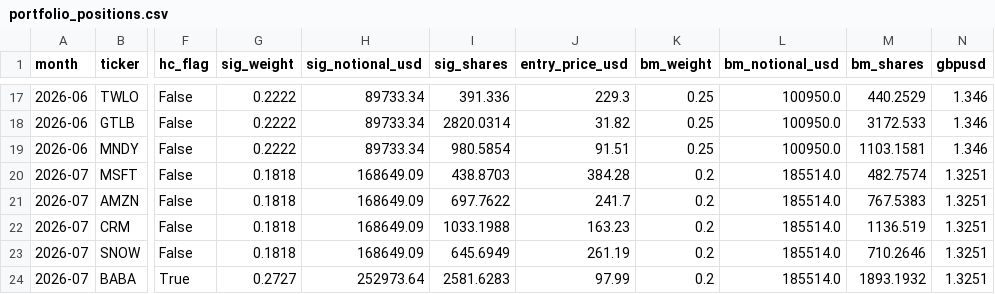
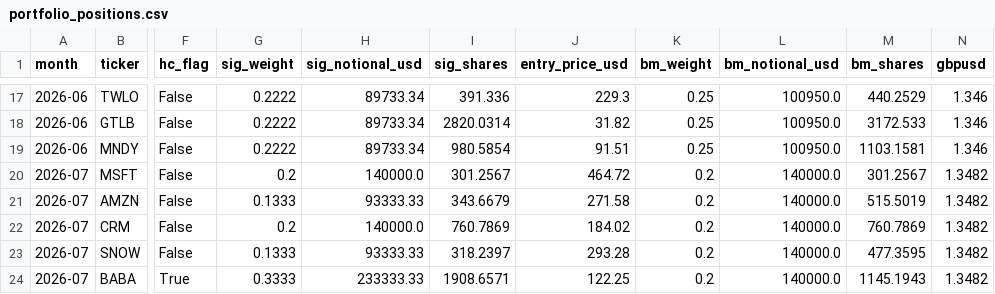
Before and after one commit to Chyde2010/ps_index, a CSV file: live_track_record/paper_portfolio/portfolio_positions.csv, drawn as a sheet; only a part is shown, gaps mark what is left out; the diff covers the shown part only; the diff names each change by its address in the sheet, - before the commit and + after, or states it on an @@ line.

```diff
--- a/live_track_record/paper_portfolio/portfolio_positions.csv
+++ b/live_track_record/paper_portfolio/portfolio_positions.csv
-G20 (sig_weight): 0.1818
+G20 (sig_weight): 0.2
-H20 (sig_notional_usd): 168649.09
+H20 (sig_notional_usd): 140000.0
-I20 (sig_shares): 438.8703
+I20 (sig_shares): 301.2567
-J20 (entry_price_usd): 384.28
+J20 (entry_price_usd): 464.72
-L20:L24 (bm_notional_usd): 185514.0
+L20:L24 (bm_notional_usd): 140000.0
-M20 (bm_shares): 482.7574
+M20 (bm_shares): 301.2567
-N20:N24 (gbpusd): 1.3251
+N20:N24 (gbpusd): 1.3482
-G21 (sig_weight): 0.1818
+G21 (sig_weight): 0.1333
-H21 (sig_notional_usd): 168649.09
+H21 (sig_notional_usd): 93333.33
-I21 (sig_shares): 697.7622
+I21 (sig_shares): 343.6679
-J21 (entry_price_usd): 241.7
+J21 (entry_price_usd): 271.58
-M21 (bm_shares): 767.5383
+M21 (bm_shares): 515.5019
-G22 (sig_weight): 0.1818
+G22 (sig_weight): 0.2
-H22 (sig_notional_usd): 168649.09
+H22 (sig_notional_usd): 140000.0
-I22 (sig_shares): 1033.1988
+I22 (sig_shares): 760.7869
-J22 (entry_price_usd): 163.23
+J22 (entry_price_usd): 184.02
-M22 (bm_shares): 1136.519
+M22 (bm_shares): 760.7869
-G23 (sig_weight): 0.1818
+G23 (sig_weight): 0.1333
-H23 (sig_notional_usd): 168649.09
+H23 (sig_notional_usd): 93333.33
-I23 (sig_shares): 645.6949
+I23 (sig_shares): 318.2397
-J23 (entry_price_usd): 261.19
+J23 (entry_price_usd): 293.28
-M23 (bm_shares): 710.2646
+M23 (bm_shares): 477.3595
-G24 (sig_weight): 0.2727
+G24 (sig_weight): 0.3333
-H24 (sig_notional_usd): 252973.64
+H24 (sig_notional_usd): 233333.33
-I24 (sig_shares): 2581.6283
+I24 (sig_shares): 1908.6571
-J24 (entry_price_usd): 97.99
+J24 (entry_price_usd): 122.25
-M24 (bm_shares): 1893.1932
+M24 (bm_shares): 1145.1943
```
Also changed, not shown: 28 edited cells elsewhere in this file, live_track_record/signals/live_signals.csv, 2 other files.
